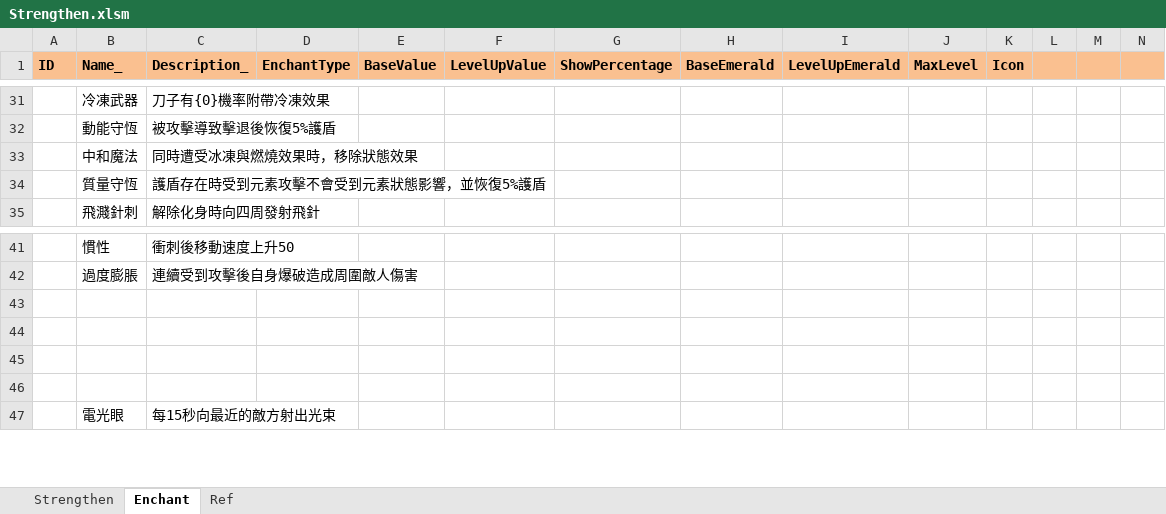
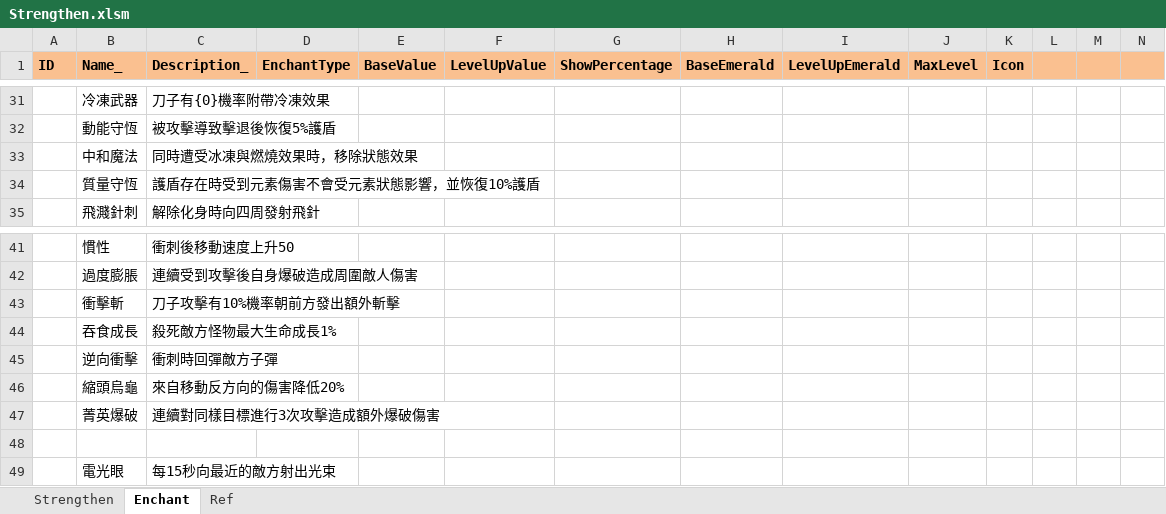
Before and after one commit to scozirge/30sHero, an Excel workbook: 30SecHero/Designer/Strengthen.xlsm, sheet Enchant, drawn as a sheet; only a part is shown, gaps mark what is left out; values as stored, in another font and other column widths than the file's, no borders; the diff names each change by its address in the sheet, - before the commit and + after, or states it on an @@ line.

Commit message:
test

```diff
--- a/30SecHero/Designer/Strengthen.xlsm (sheet Enchant)
+++ b/30SecHero/Designer/Strengthen.xlsm (sheet Enchant)
-C34 (Description_): 護盾存在時受到元素攻擊不會受到元素狀態影響，並恢復5%護盾
+C34 (Description_): 護盾存在時受到元素傷害不會受元素狀態影響，並恢復10%護盾
-row 43: (empty)
+row 43:  | 衝擊斬 | 刀子攻擊有10%機率朝前方發出額外斬擊
-row 44: (empty)
+row 44:  | 吞食成長 | 殺死敵方怪物最大生命成長1%
-row 45: (empty)
+row 45:  | 逆向衝擊 | 衝刺時回彈敵方子彈
+row 46:  | 縮頭烏龜 | 來自移動反方向的傷害降低20%
+row 47:  | 菁英爆破 | 連續對同樣目標進行3次攻擊造成額外爆破傷害
```
